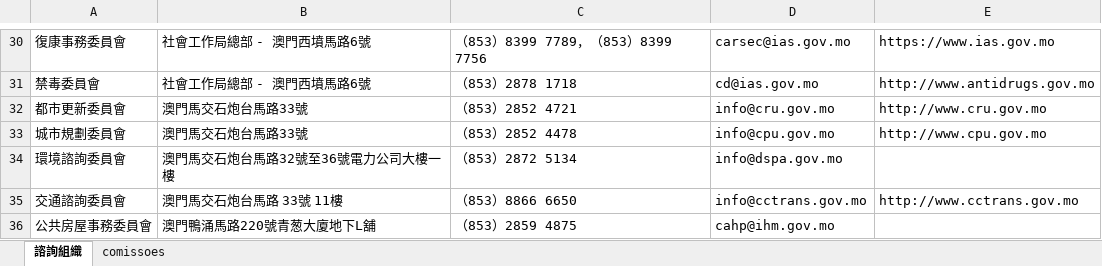
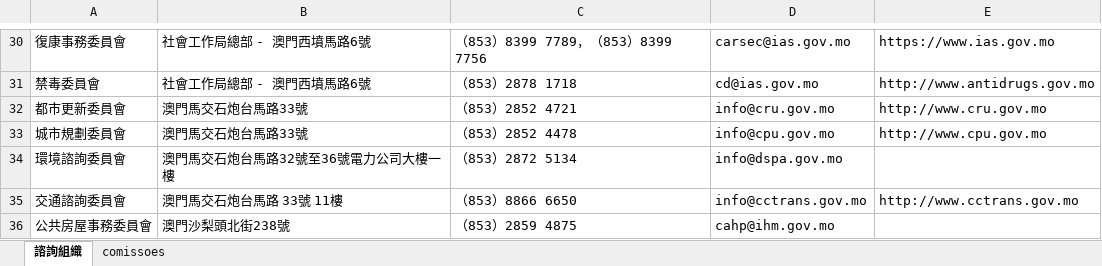
Before and after one commit to ronlam1981/macau-gov-directory, an Excel workbook: Rawdata/comissoes.xlsx, sheet 諮詢組織, drawn as a sheet; only a part is shown, gaps mark what is left out; values as stored, in another font and other column widths than the file's, no borders; the diff names each change by its address in the sheet, - before the commit and + after, or states it on an @@ line.

```diff
--- a/Rawdata/comissoes.xlsx (sheet 諮詢組織)
+++ b/Rawdata/comissoes.xlsx (sheet 諮詢組織)
-B36: 澳門鴨涌馬路220號青葱大廈地下L舖
+B36: 澳門沙梨頭北街238號
```
Also changed, not shown: sheet comissoes, Rawdata/msar-apm-entities-contact-zh.xlsx, 2 other files.
